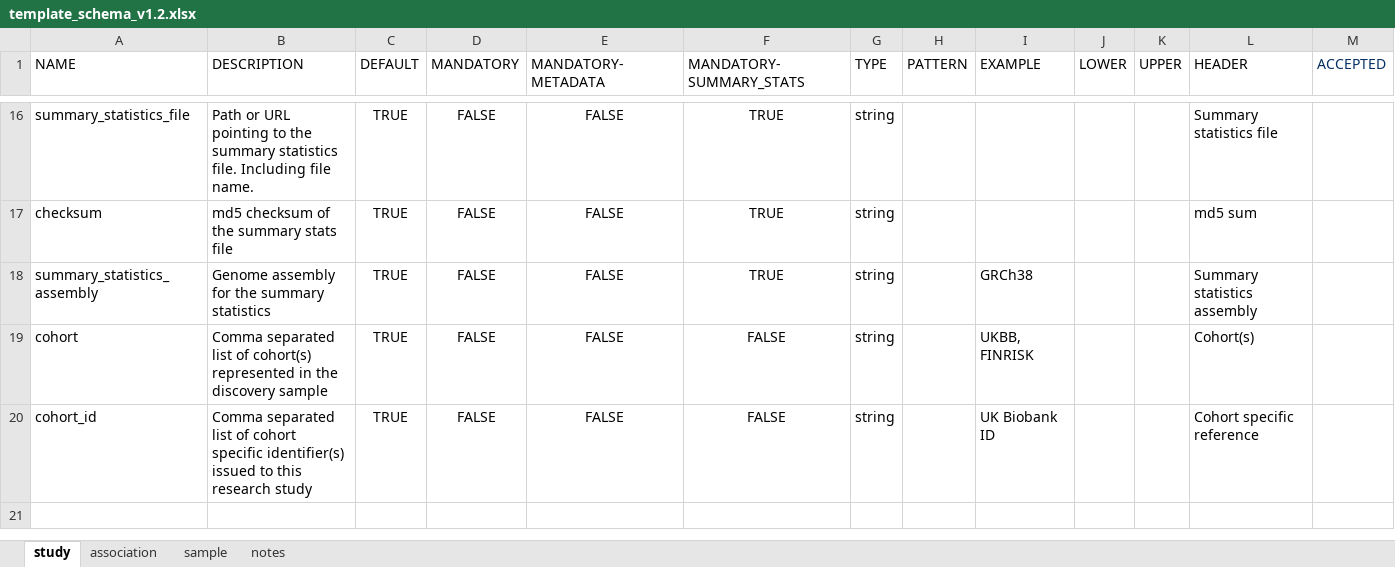
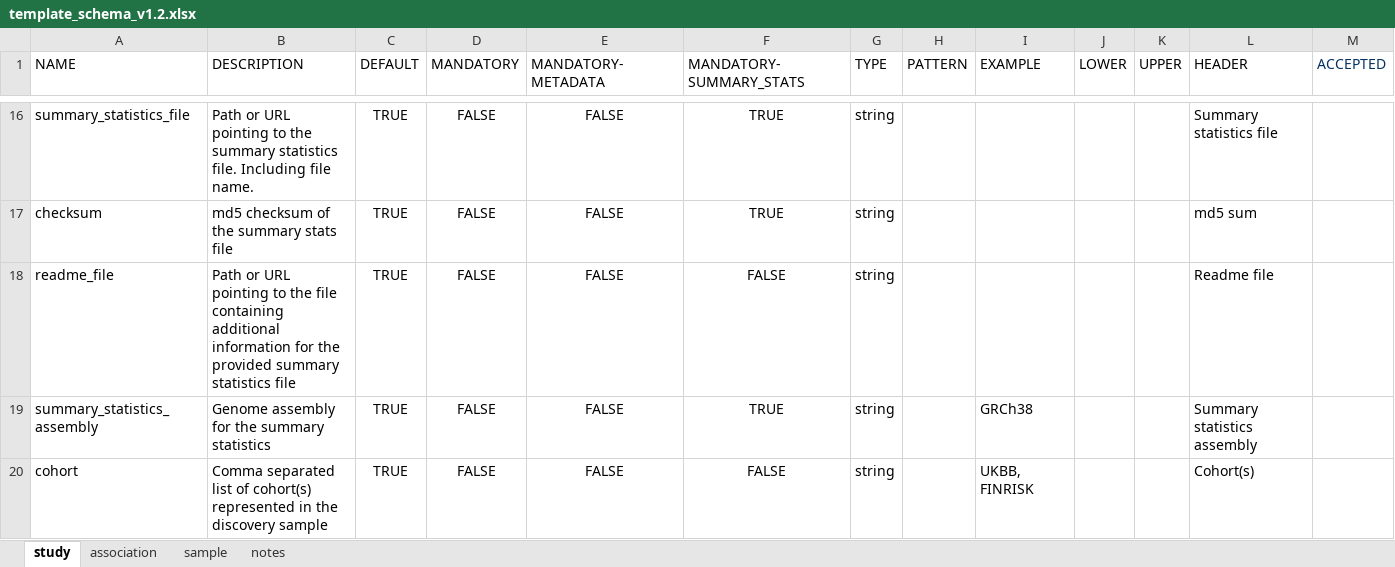
Before and after one commit to EBISPOT/gwas-template-services, an Excel workbook: schema_definitions/template_schema_v1.2.xlsx, sheet study, drawn as a sheet; only a part is shown, gaps mark what is left out; the shorter side is filled out with more unchanged rows; values as stored, in another font and other column widths than the file's, no borders; the diff names each change by its address in the sheet, - before the commit and + after, or states it on an @@ line.

Commit message:
A new column ('Readme file') is added to the study spreadsheet. It's optional in all cases.

```diff
--- a/schema_definitions/template_schema_v1.2.xlsx (sheet study)
+++ b/schema_definitions/template_schema_v1.2.xlsx (sheet study)
+row 18: readme_file | Path or URL pointing to the file containing additional information for the provided summary statistics file | TRUE | FALSE | FALSE | FALSE | string |  |  |  |  | Readme file
```
